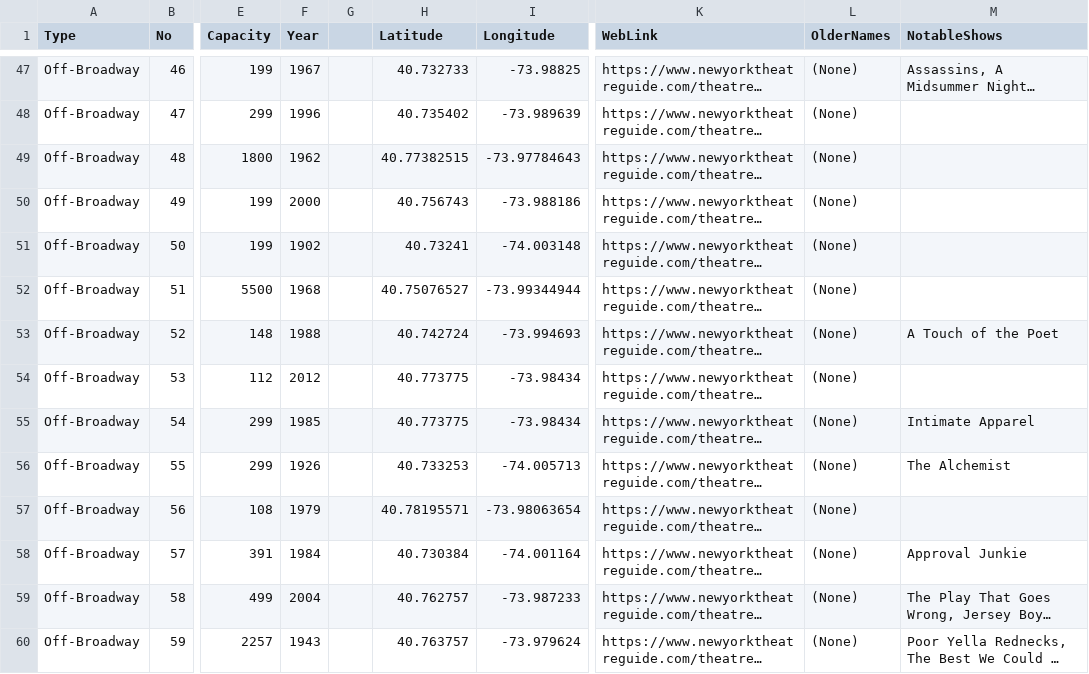
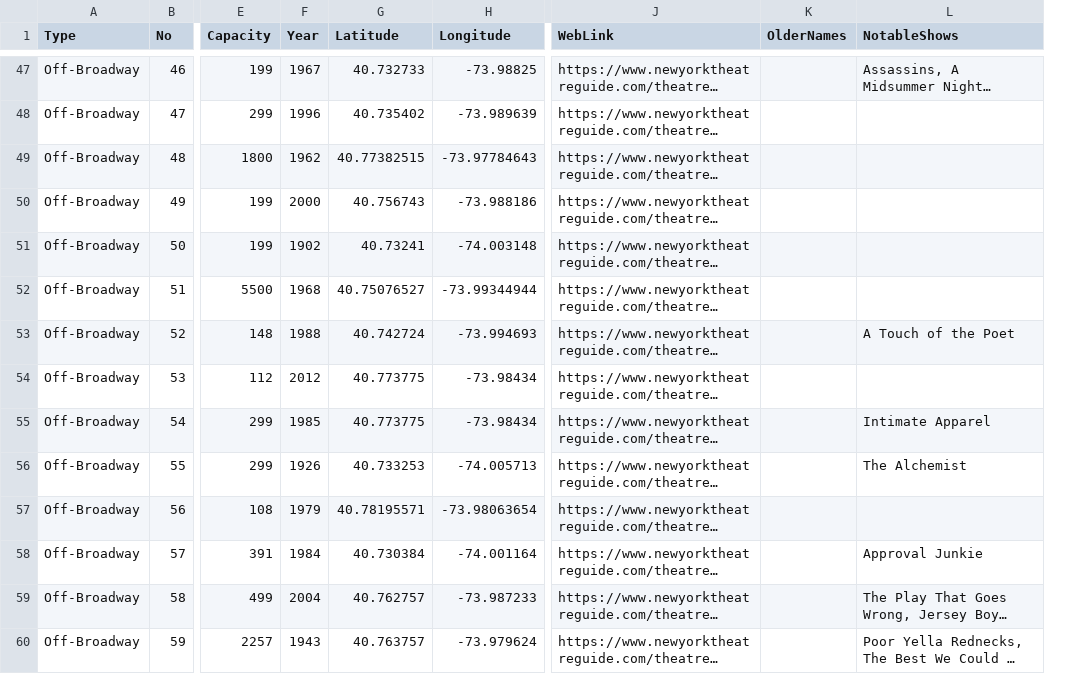
Before and after one commit to beyenidogan/InteractiveDataVis-Portfolio, a CSV file: Narrative-Broadway/data/Theaters.csv, drawn as a sheet; only a part is shown, gaps mark what is left out; long unchanged cells end in …; removed rows and columns are numbered as before the commit, all else as after; the diff covers the shown part only; the diff names each change by its address in the sheet, - before the commit and + after, or states it on an @@ line.

```diff
--- a/Narrative-Broadway/data/Theaters.csv
+++ b/Narrative-Broadway/data/Theaters.csv
-column G, empty
-K47:K60 (OlderNames): (None)
+K47:K60 (OlderNames): (empty)
```
Also changed, not shown: 36 edited cells elsewhere in this file, 3 other files.
